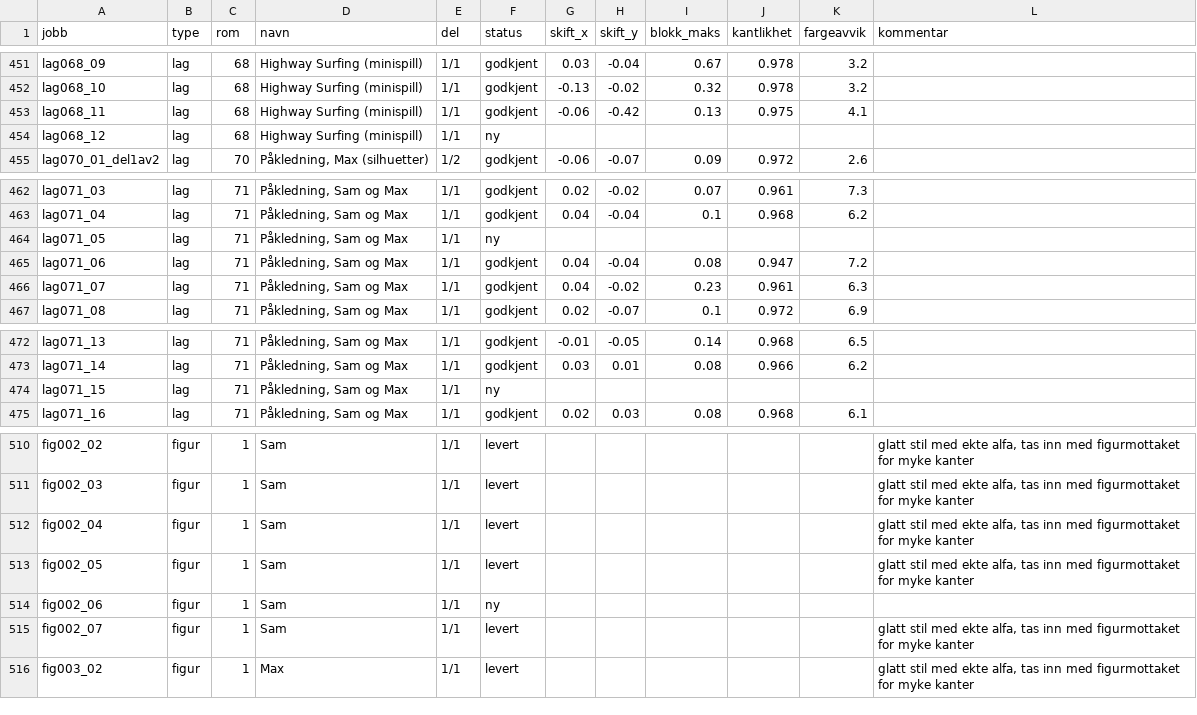
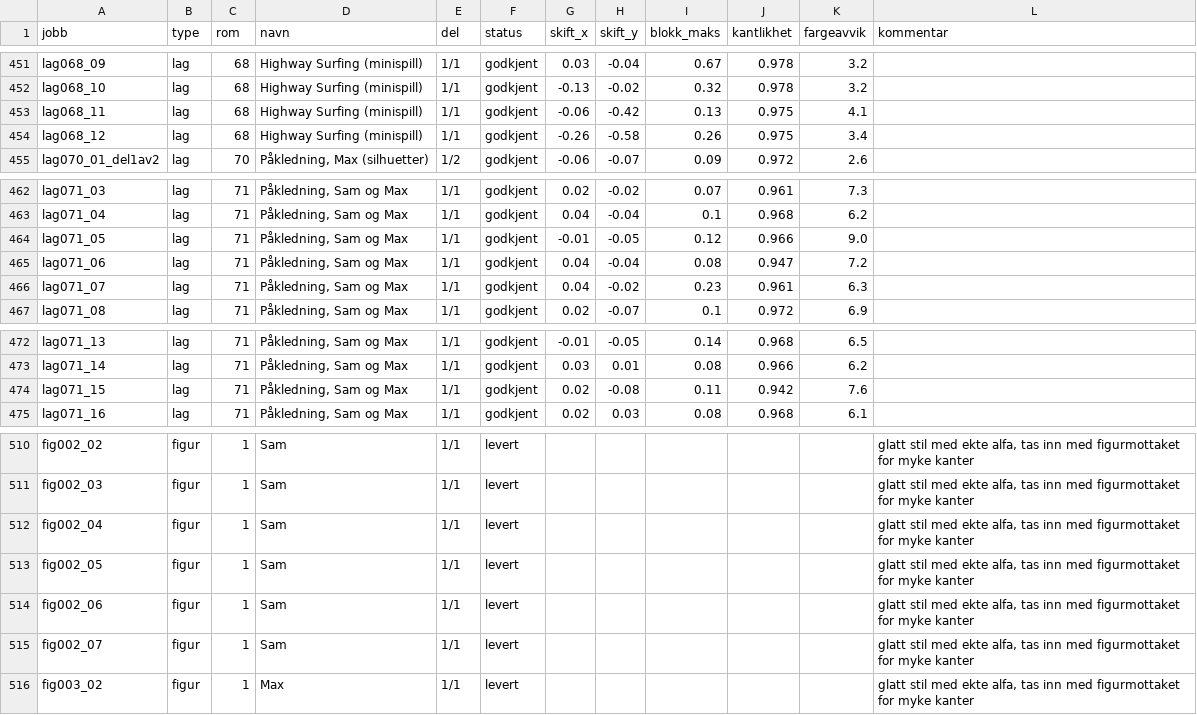
Before and after one commit to Tombonator3000/Sam-Max-HD, a CSV file: status.csv, drawn as a sheet; only a part is shown, gaps mark what is left out.

Commit message:
Claude: jobber og status 2026-10-16 04:32

```diff
--- a/status.csv
+++ b/status.csv
@@ -453,3 +453,3 @@ lag068_10,lag,68,Highway Surfing (minispill),1/1,godkjent,-0.13,-0.02,0.32,0.978
 lag068_11,lag,68,Highway Surfing (minispill),1/1,godkjent,-0.06,-0.42,0.13,0.975,4.1,
-lag068_12,lag,68,Highway Surfing (minispill),1/1,ny,,,,,,
+lag068_12,lag,68,Highway Surfing (minispill),1/1,godkjent,-0.26,-0.58,0.26,0.975,3.4,
 lag070_01_del1av2,lag,70,"Påkledning, Max (silhuetter)",1/2,godkjent,-0.06,-0.07,0.09,0.972,2.6,
@@ -463,3 +463,3 @@ lag071_03,lag,71,"Påkledning, Sam og Max",1/1,godkjent,0.02,-0.02,0.07,0.961,7.
 lag071_04,lag,71,"Påkledning, Sam og Max",1/1,godkjent,0.04,-0.04,0.1,0.968,6.2,
-lag071_05,lag,71,"Påkledning, Sam og Max",1/1,ny,,,,,,
+lag071_05,lag,71,"Påkledning, Sam og Max",1/1,godkjent,-0.01,-0.05,0.12,0.966,9.0,
 lag071_06,lag,71,"Påkledning, Sam og Max",1/1,godkjent,0.04,-0.04,0.08,0.947,7.2,
@@ -473,3 +473,3 @@ lag071_13,lag,71,"Påkledning, Sam og Max",1/1,godkjent,-0.01,-0.05,0.14,0.968,6
 lag071_14,lag,71,"Påkledning, Sam og Max",1/1,godkjent,0.03,0.01,0.08,0.966,6.2,
-lag071_15,lag,71,"Påkledning, Sam og Max",1/1,ny,,,,,,
+lag071_15,lag,71,"Påkledning, Sam og Max",1/1,godkjent,0.02,-0.08,0.11,0.942,7.6,
 lag071_16,lag,71,"Påkledning, Sam og Max",1/1,godkjent,0.02,0.03,0.08,0.968,6.1,
@@ -513,3 +513,3 @@ fig002_04,figur,1,Sam,1/1,levert,,,,,,"glatt stil med ekte alfa, tas inn med fig
 fig002_05,figur,1,Sam,1/1,levert,,,,,,"glatt stil med ekte alfa, tas inn med figurmottaket for myke kanter"
-fig002_06,figur,1,Sam,1/1,ny,,,,,,
+fig002_06,figur,1,Sam,1/1,levert,,,,,,"glatt stil med ekte alfa, tas inn med figurmottaket for myke kanter"
 fig002_07,figur,1,Sam,1/1,levert,,,,,,"glatt stil med ekte alfa, tas inn med figurmottaket for myke kanter"
```
Also changed, not shown: 3 other files.
